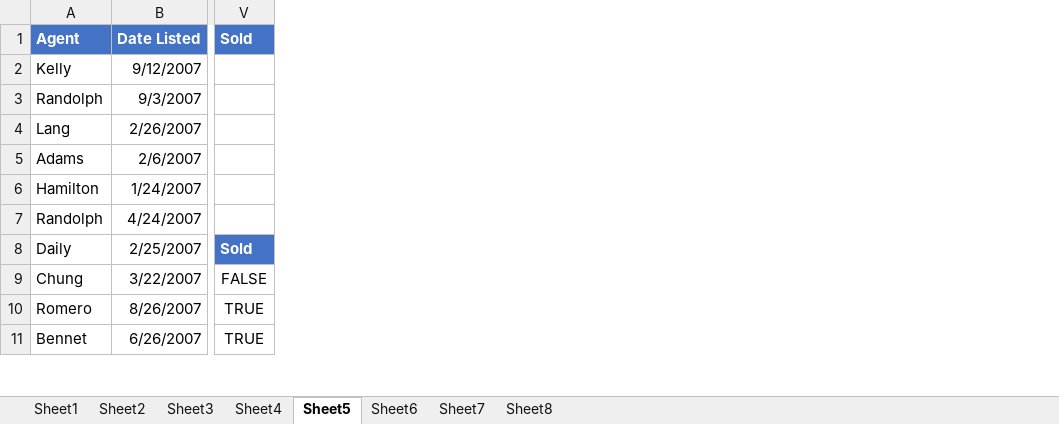
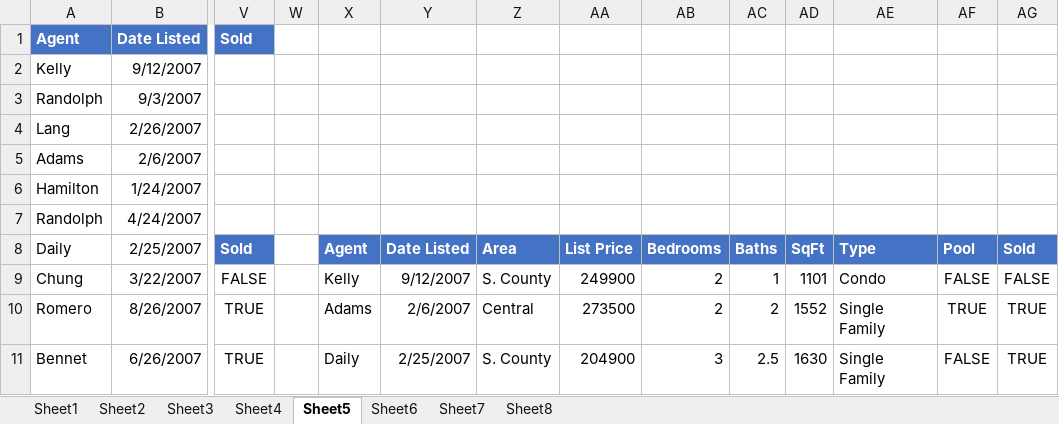
Before and after one commit to nehasingh7801/Data-Analysis-with-Excel, an Excel workbook: Sort and filter.xlsx, sheet Sheet5, drawn as a sheet; only a part is shown, gaps mark what is left out; values as stored, in another font and other column widths than the file's, no borders; table styles not drawn; the diff names each change by its address in the sheet, - before the commit and + after, or states it on an @@ line.

```diff
--- a/Sort and filter.xlsx (sheet Sheet5)
+++ b/Sort and filter.xlsx (sheet Sheet5)
+column W, empty
+column X, rows 8-11: Agent | Kelly | Adams | Daily
+column Y, rows 8-11: Date Listed | 9/12/2007 | 2/6/2007 | 2/25/2007
+column Z, rows 8-11: Area | S. County | Central | S. County
+column AA, rows 8-11: List Price | 249900 | 273500 | 204900
+column AB, rows 8-11: Bedrooms | 2 | 2 | 3
+column AC, rows 8-11: Baths | 1 | 2 | 2.5
+column AD, rows 8-11: SqFt | 1101 | 1552 | 1630
+column AE, rows 8-11: Type | Condo | Single Family | Single Family
+column AF, rows 8-11: Pool | FALSE | TRUE | FALSE
+column AG, rows 8-11: Sold | FALSE | TRUE | TRUE
```
Also changed, not shown: sheet Sheet2, sheet Sheet1, sheet Sheet3, sheet Sheet4, sheet Sheet7, 2 other files.
